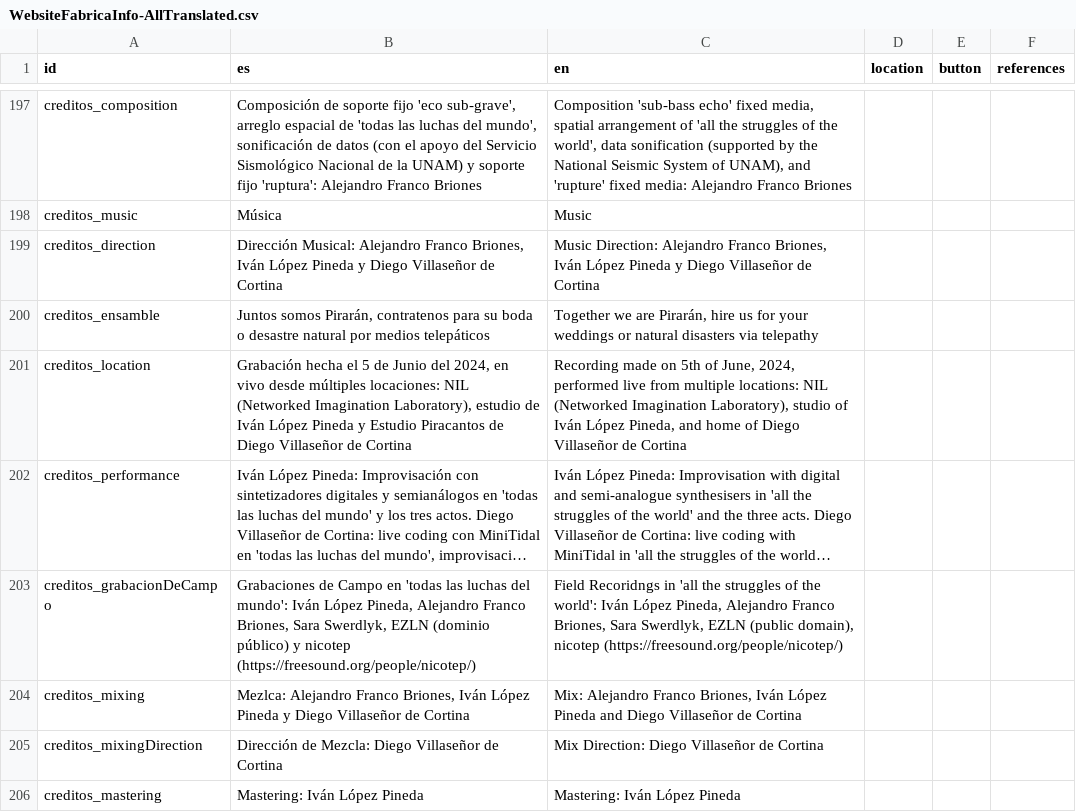
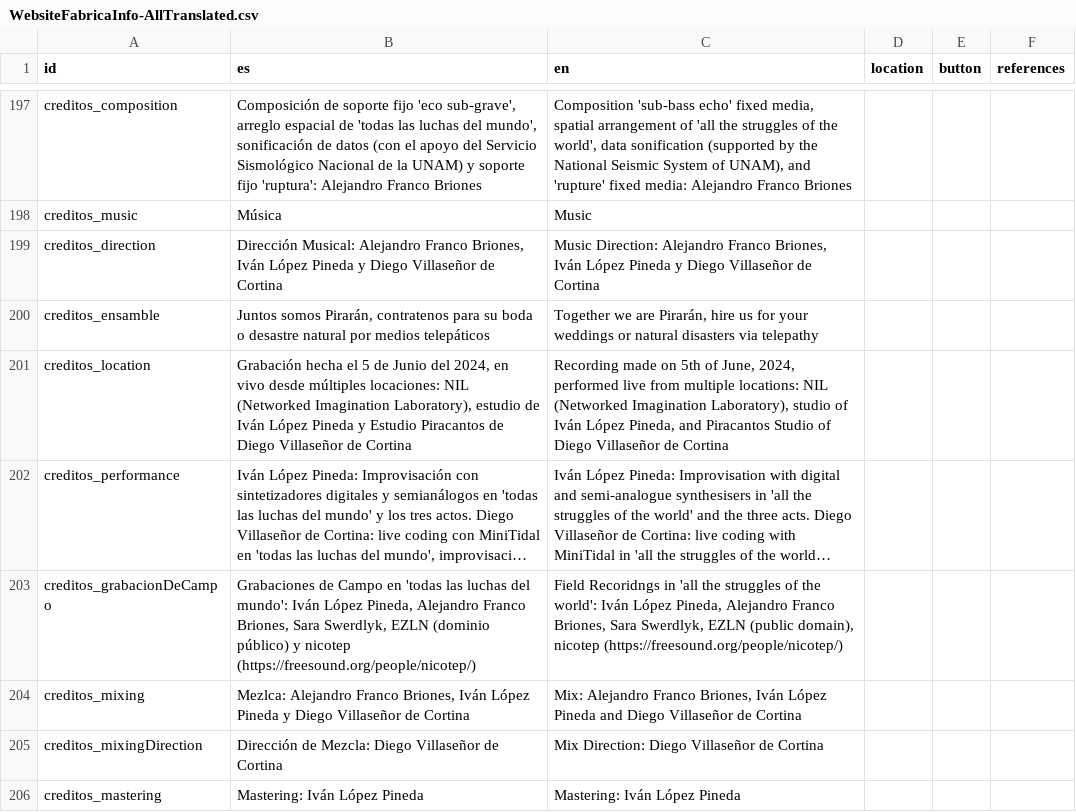
Before and after one commit to diegovdc/lfc, a CSV file: data/WebsiteFabricaInfo-AllTranslated.csv, drawn as a sheet; only a part is shown, gaps mark what is left out; long unchanged cells end in …; the diff names each change by its address in the sheet, - before the commit and + after, or states it on an @@ line.

Commit message:
incluir estudio piracantos

```diff
--- a/data/WebsiteFabricaInfo-AllTranslated.csv
+++ b/data/WebsiteFabricaInfo-AllTranslated.csv
-C201 (en): …Pineda, and home of Diego…
+C201 (en): …Pineda, and Piracantos Studio of Diego…
```
